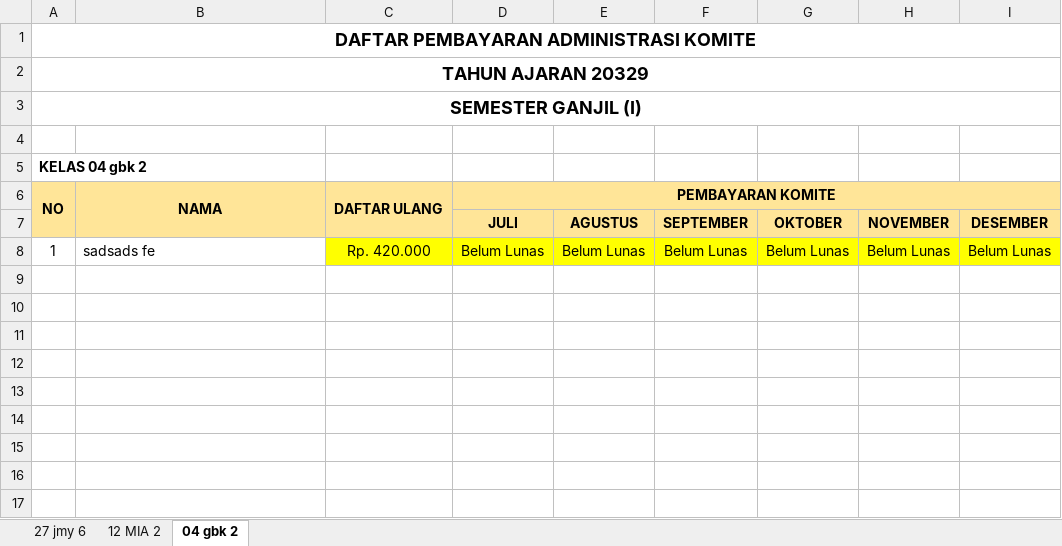
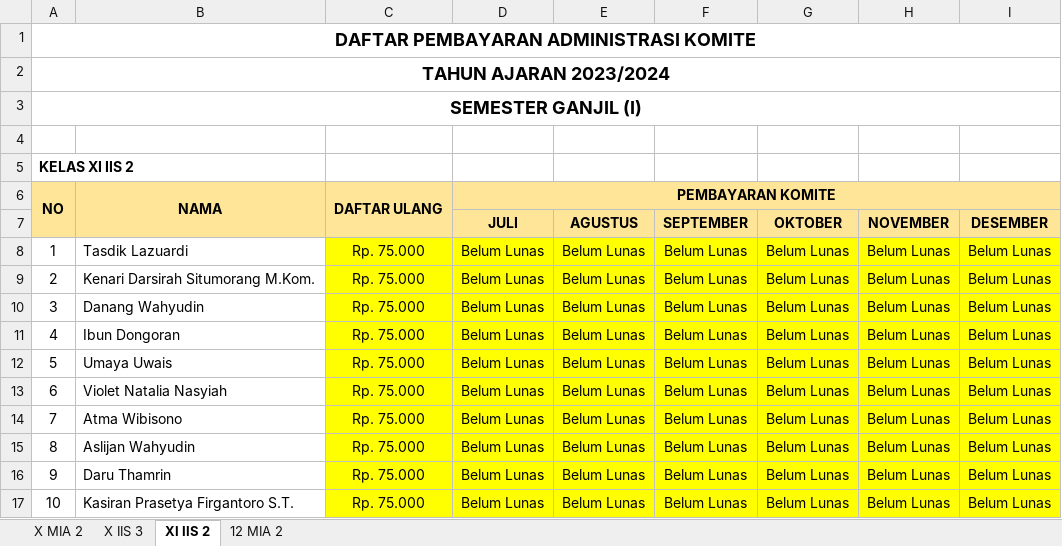
Before and after one commit to oozaw/sistem-informasi-sekolah, an Excel workbook: public/template/Data Pembayaran Komite Semester Ganjil.xlsx, sheet XI IIS 2, drawn as a sheet; values as stored, in another font and other column widths than the file's, no borders; the diff names each change by its address in the sheet, - before the commit and + after, or states it on an @@ line.

```diff
--- a/public/template/Data Pembayaran Komite Semester Ganjil.xlsx (sheet XI IIS 2)
+++ b/public/template/Data Pembayaran Komite Semester Ganjil.xlsx (sheet XI IIS 2)
-sheet tab: 27 jmy 6
+sheet tab: X MIA 2
-sheet tab: 04 gbk 2
+sheet tab: XI IIS 2
+sheet tab: X IIS 3
@@ sheet tab order changed: X MIA 2 | X IIS 3 | XI IIS 2 | 12 MIA 2 @@
-A2: TAHUN AJARAN 20329
+A2: TAHUN AJARAN 2023/2024
-A5: KELAS 04 gbk 2
+A5: KELAS XI IIS 2
-B8: sadsads fe
+B8: Tasdik Lazuardi
-C8: Rp. 420.000
+C8: Rp. 75.000
+row 9: 2 | Kenari Darsirah Situmorang M.Kom. | Rp. 75.000 | Belum Lunas | Belum Lunas | Belum Lunas | Belum Lunas | Belum Lunas | Belum Lunas
+row 10: 3 | Danang Wahyudin | Rp. 75.000 | Belum Lunas | Belum Lunas | Belum Lunas | Belum Lunas | Belum Lunas | Belum Lunas
+row 11: 4 | Ibun Dongoran | Rp. 75.000 | Belum Lunas | Belum Lunas | Belum Lunas | Belum Lunas | Belum Lunas | Belum Lunas
+row 12: 5 | Umaya Uwais | Rp. 75.000 | Belum Lunas | Belum Lunas | Belum Lunas | Belum Lunas | Belum Lunas | Belum Lunas
+row 13: 6 | Violet Natalia Nasyiah | Rp. 75.000 | Belum Lunas | Belum Lunas | Belum Lunas | Belum Lunas | Belum Lunas | Belum Lunas
+row 14: 7 | Atma Wibisono | Rp. 75.000 | Belum Lunas | Belum Lunas | Belum Lunas | Belum Lunas | Belum Lunas | Belum Lunas
+row 15: 8 | Aslijan Wahyudin | Rp. 75.000 | Belum Lunas | Belum Lunas | Belum Lunas | Belum Lunas | Belum Lunas | Belum Lunas
+row 16: 9 | Daru Thamrin | Rp. 75.000 | Belum Lunas | Belum Lunas | Belum Lunas | Belum Lunas | Belum Lunas | Belum Lunas
+row 17: 10 | Kasiran Prasetya Firgantoro S.T. | Rp. 75.000 | Belum Lunas | Belum Lunas | Belum Lunas | Belum Lunas | Belum Lunas | Belum Lunas
```
Also changed, not shown: sheet X MIA 2, sheet 12 MIA 2, 35 other files.
